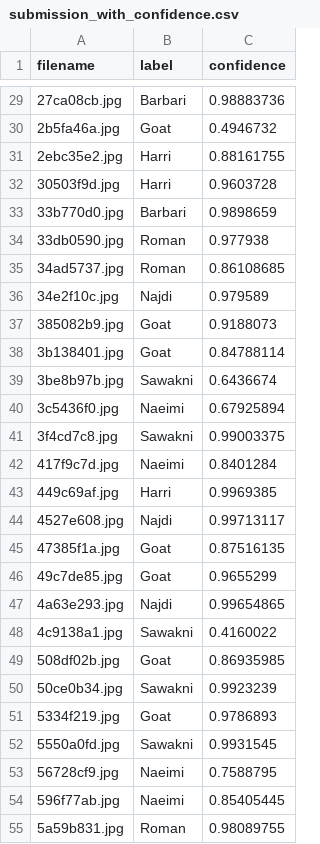
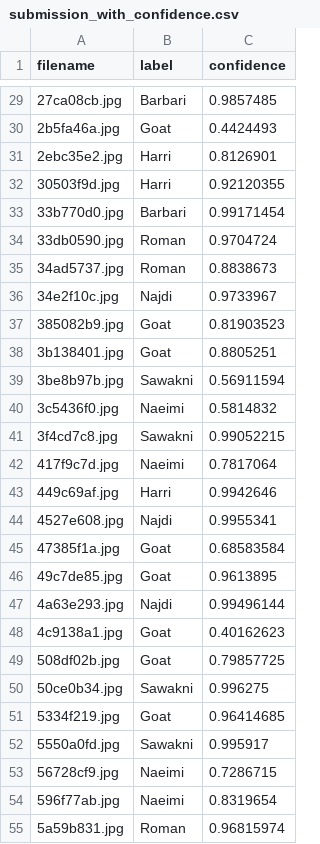
Before and after one commit to ahmedsalim3/sheep-classification-challenge, a CSV file: results/submission_with_confidence.csv, drawn as a sheet; only a part is shown, gaps mark what is left out; the diff covers the shown part only.

```diff
--- a/results/submission_with_confidence.csv
+++ b/results/submission_with_confidence.csv
@@ -29,27 +29,27 @@ filename,label,confidence
-27ca08cb.jpg,Barbari,0.98883736
-2b5fa46a.jpg,Goat,0.4946732
-2ebc35e2.jpg,Harri,0.88161755
-30503f9d.jpg,Harri,0.9603728
-33b770d0.jpg,Barbari,0.9898659
-33db0590.jpg,Roman,0.977938
-34ad5737.jpg,Roman,0.86108685
-34e2f10c.jpg,Najdi,0.979589
-385082b9.jpg,Goat,0.9188073
-3b138401.jpg,Goat,0.84788114
-3be8b97b.jpg,Sawakni,0.6436674
-3c5436f0.jpg,Naeimi,0.67925894
-3f4cd7c8.jpg,Sawakni,0.99003375
-417f9c7d.jpg,Naeimi,0.8401284
-449c69af.jpg,Harri,0.9969385
-4527e608.jpg,Najdi,0.99713117
-47385f1a.jpg,Goat,0.87516135
-49c7de85.jpg,Goat,0.9655299
-4a63e293.jpg,Najdi,0.99654865
-4c9138a1.jpg,Sawakni,0.4160022
-508df02b.jpg,Goat,0.86935985
-50ce0b34.jpg,Sawakni,0.9923239
-5334f219.jpg,Goat,0.9786893
-5550a0fd.jpg,Sawakni,0.9931545
-56728cf9.jpg,Naeimi,0.7588795
-596f77ab.jpg,Naeimi,0.85405445
-5a59b831.jpg,Roman,0.98089755
+27ca08cb.jpg,Barbari,0.9857485
+2b5fa46a.jpg,Goat,0.4424493
+2ebc35e2.jpg,Harri,0.8126901
+30503f9d.jpg,Harri,0.92120355
+33b770d0.jpg,Barbari,0.99171454
+33db0590.jpg,Roman,0.9704724
+34ad5737.jpg,Roman,0.8838673
+34e2f10c.jpg,Najdi,0.9733967
+385082b9.jpg,Goat,0.81903523
+3b138401.jpg,Goat,0.8805251
+3be8b97b.jpg,Sawakni,0.56911594
+3c5436f0.jpg,Naeimi,0.5814832
+3f4cd7c8.jpg,Sawakni,0.99052215
+417f9c7d.jpg,Naeimi,0.7817064
+449c69af.jpg,Harri,0.9942646
+4527e608.jpg,Najdi,0.9955341
+47385f1a.jpg,Goat,0.68583584
+49c7de85.jpg,Goat,0.9613895
+4a63e293.jpg,Najdi,0.99496144
+4c9138a1.jpg,Goat,0.40162623
+508df02b.jpg,Goat,0.79857725
+50ce0b34.jpg,Sawakni,0.996275
+5334f219.jpg,Goat,0.96414685
+5550a0fd.jpg,Sawakni,0.995917
+56728cf9.jpg,Naeimi,0.7286715
+596f77ab.jpg,Naeimi,0.8319654
+5a59b831.jpg,Roman,0.96815974
```
Also changed, not shown: 121 edited cells elsewhere in this file, results/submission.csv, 8 other files.
